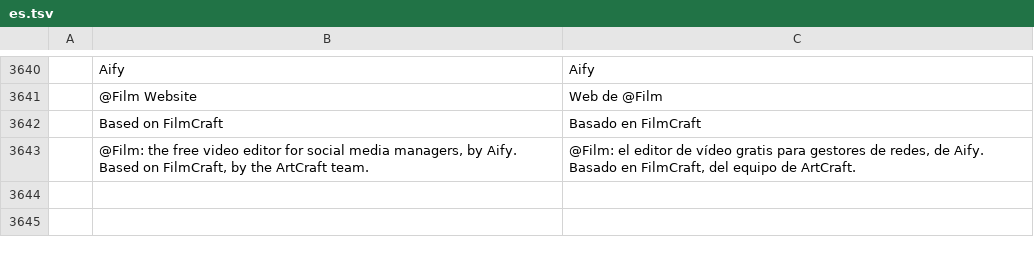
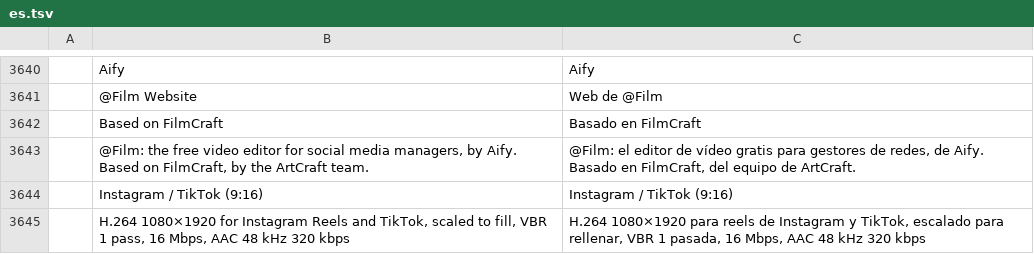
Before and after one commit to dylanstillavato/aify-film, a TSV file: crates/ui-egui/src/i18n/es.tsv, drawn as a sheet; only a part is shown, gaps mark what is left out; the diff names each change by its address in the sheet, - before the commit and + after, or states it on an @@ line.

```diff
--- a/crates/ui-egui/src/i18n/es.tsv
+++ b/crates/ui-egui/src/i18n/es.tsv
+row 3644:  | Instagram / TikTok (9:16) | Instagram / TikTok (9:16)
+row 3645:  | H.264 1080×1920 for Instagram Reels and TikTok, scaled to fill, VBR 1 pass, 16 Mbps, AAC 48 kHz 320 kbps | H.264 1080×1920 para reels de Instagram y TikTok, escalado para rellenar, VBR 1 pasada, 16 Mbps, AAC 48 kHz 320 kbps
```
Also changed, not shown: 3 other files.
